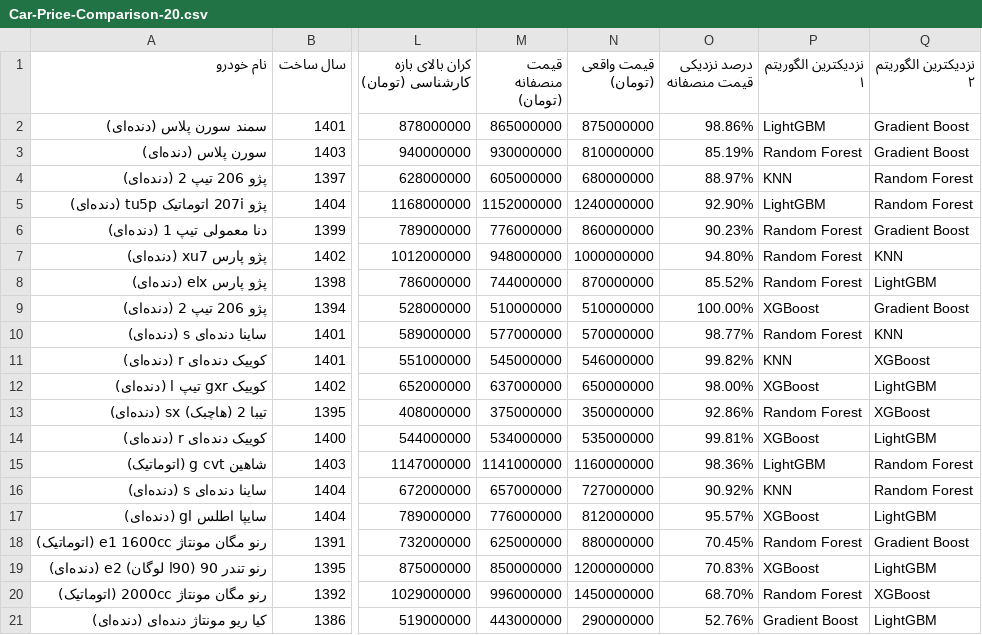
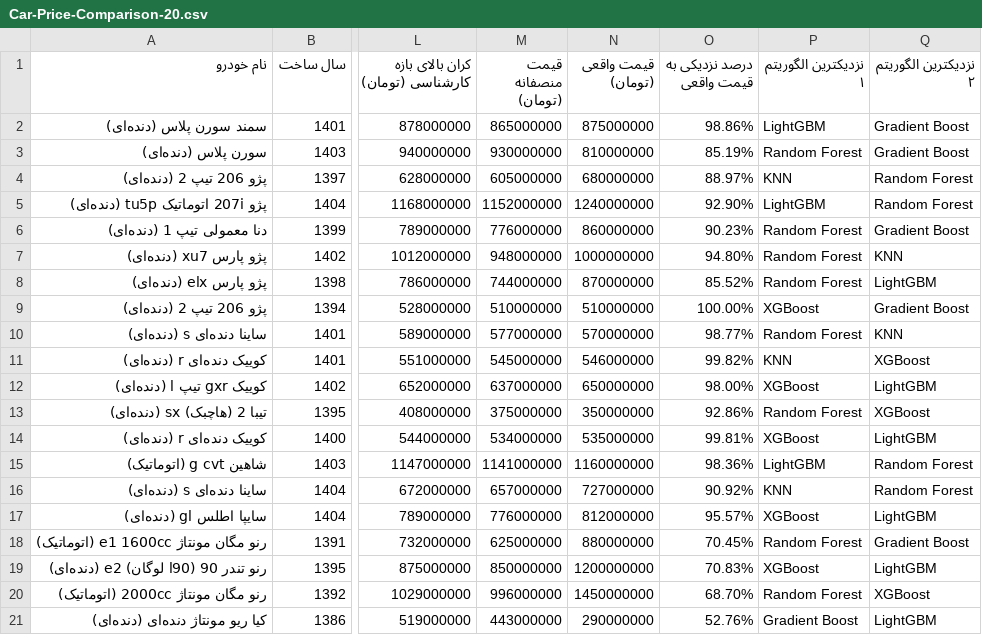
Before and after one commit to fariborz-ai-71/Car-price-estimation-in-Iran, a CSV file: MJokar67/Car-Price-Comparison/Car-Price-Comparison-20.csv, drawn as a sheet; only a part is shown, gaps mark what is left out; the diff names each change by its address in the sheet, - before the commit and + after, or states it on an @@ line.

Commit message:
Fix column name

```diff
--- a/MJokar67/Car-Price-Comparison/Car-Price-Comparison-20.csv
+++ b/MJokar67/Car-Price-Comparison/Car-Price-Comparison-20.csv
-O1: درصد نزدیکی قیمت منصفانه
+O1: درصد نزدیکی به قیمت واقعی
```
